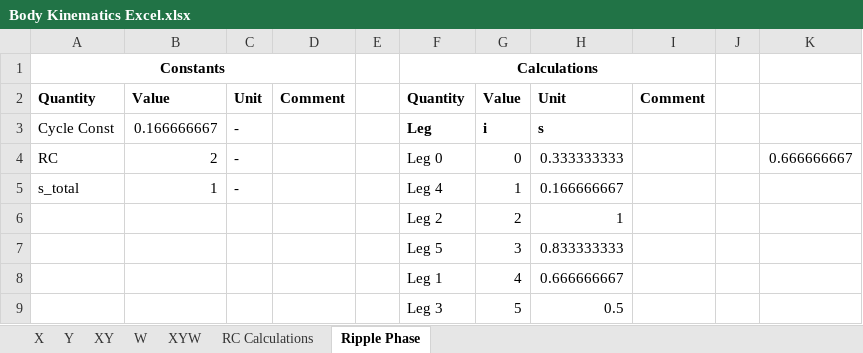
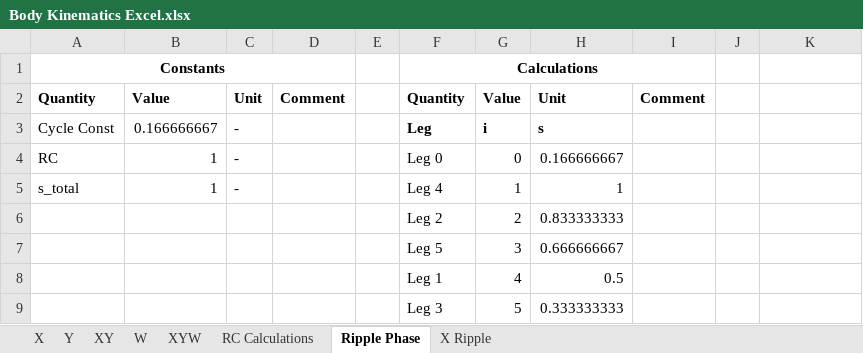
Before and after one commit to evan-vadeboncoeur/Hexapod-V3, an Excel workbook: Design/Mechanical Design/Kinematics/Body Kinematics Excel.xlsx, sheet Ripple Phase, drawn as a sheet; values as stored, in another font and other column widths than the file's, no borders; the diff names each change by its address in the sheet, - before the commit and + after, or states it on an @@ line.

Commit message:
More ripple gait code.

```diff
--- a/Design/Mechanical Design/Kinematics/Body Kinematics Excel.xlsx (sheet Ripple Phase)
+++ b/Design/Mechanical Design/Kinematics/Body Kinematics Excel.xlsx (sheet Ripple Phase)
+sheet tab: X Ripple
-B4: 2
+B4: 1
-H4: 0.333333333
+H4: 0.166666667
-K4: 0.666666667
+K4: (empty)
-H5: 0.166666667
+H5: 1
-H6: 1
+H6: 0.833333333
-H7: 0.833333333
+H7: 0.666666667
-H8: 0.666666667
+H8: 0.5
-H9: 0.5
+H9: 0.333333333
```
Also changed, not shown: charts or pictures, 16 other files.
